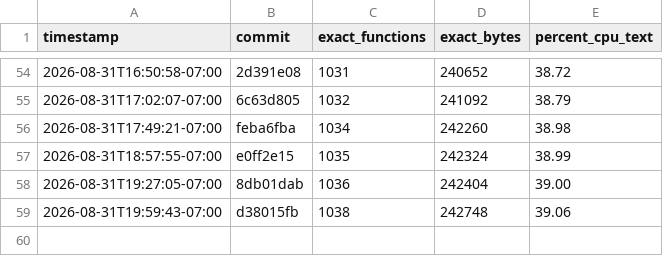
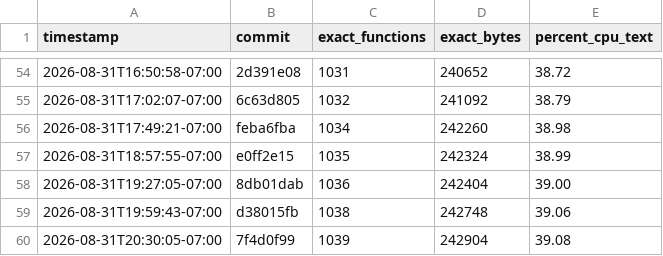
Before and after one commit to doctorjelly/podcruise, a TSV file: docs/decomp_progress.tsv, drawn as a sheet; only a part is shown, gaps mark what is left out.

```diff
--- a/docs/decomp_progress.tsv
+++ b/docs/decomp_progress.tsv
@@ -59 +59,2 @@ timestamp	commit	exact_functions	exact_bytes	percent_cpu_text
 2026-08-31T19:59:43-07:00	d38015fb	1038	242748	39.06
+2026-08-31T20:30:05-07:00	7f4d0f99	1039	242904	39.08
```
Also changed, not shown: docs/function_token_log.tsv, 1 other file.
